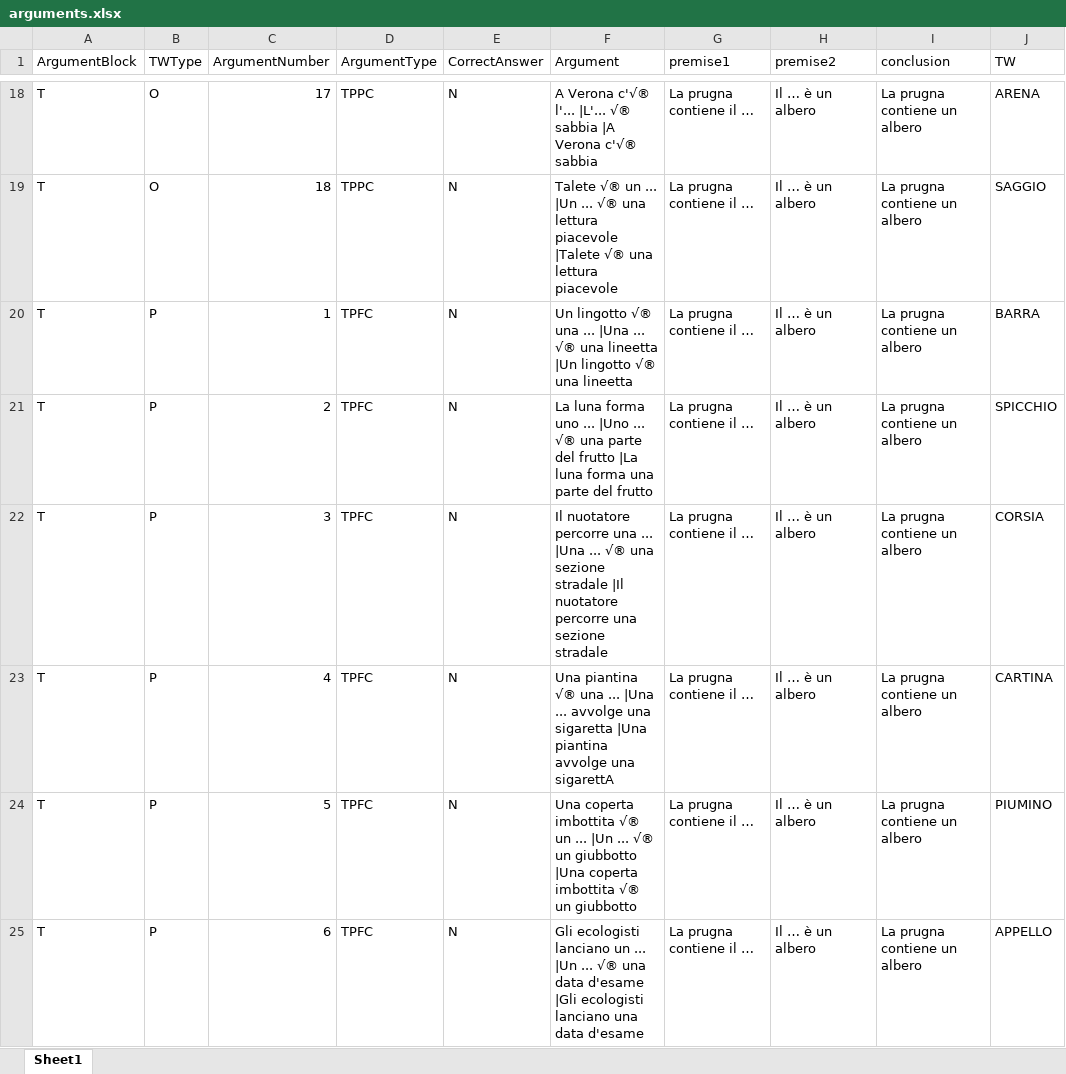
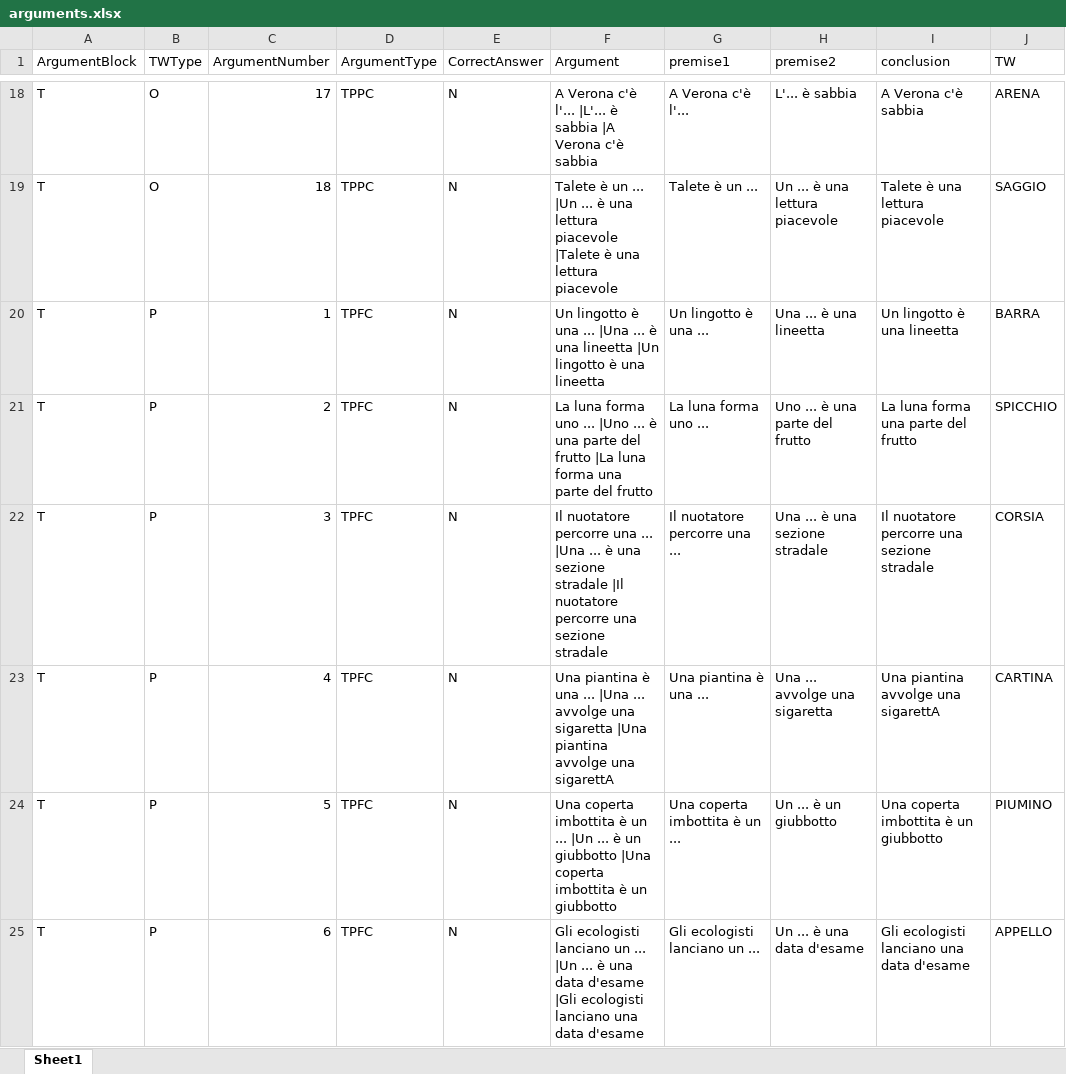
Before and after one commit to xprag/metaphor-comprehension, an Excel workbook: stimuli/arguments.xlsx, sheet Sheet1, drawn as a sheet; only a part is shown, gaps mark what is left out; values as stored, in another font and other column widths than the file's, no borders; the diff covers the shown part only; the diff names each change by its address in the sheet, - before the commit and + after, or states it on an @@ line.

Commit message:
updated the argument text

```diff
--- a/stimuli/arguments.xlsx (sheet Sheet1)
+++ b/stimuli/arguments.xlsx (sheet Sheet1)
-F18 (Argument): A Verona c'√® l'... |L'... √® sabbia |A Verona c'√® sabbia
+F18 (Argument): A Verona c'è l'... |L'... è sabbia |A Verona c'è sabbia
-G18 (premise1): La prugna contiene il …
+G18 (premise1): A Verona c'è l'...
-H18 (premise2): Il … è un albero
+H18 (premise2): L'... è sabbia
-I18 (conclusion): La prugna contiene un albero
+I18 (conclusion): A Verona c'è sabbia
-F19 (Argument): Talete √® un ... |Un ... √® una lettura piacevole |Talete √® una lettura…
+F19 (Argument): Talete è un ... |Un ... è una lettura piacevole |Talete è una lettura…
-G19 (premise1): La prugna contiene il …
+G19 (premise1): Talete è un ...
-H19 (premise2): Il … è un albero
+H19 (premise2): Un ... è una lettura piacevole
-I19 (conclusion): La prugna contiene un albero
+I19 (conclusion): Talete è una lettura piacevole
-F20 (Argument): Un lingotto √® una ... |Una ... √® una lineetta |Un lingotto √® una lineetta
+F20 (Argument): Un lingotto è una ... |Una ... è una lineetta |Un lingotto è una lineetta
-G20 (premise1): La prugna contiene il …
+G20 (premise1): Un lingotto è una ...
-H20 (premise2): Il … è un albero
+H20 (premise2): Una ... è una lineetta
-I20 (conclusion): La prugna contiene un albero
+I20 (conclusion): Un lingotto è una lineetta
-F21 (Argument): …|Uno ... √® una parte…
+F21 (Argument): …|Uno ... è una parte…
-G21 (premise1): La prugna contiene il …
+G21 (premise1): La luna forma uno ...
-H21 (premise2): Il … è un albero
+H21 (premise2): Uno ... è una parte del frutto
-I21 (conclusion): La prugna contiene un albero
+I21 (conclusion): La luna forma una parte del frutto
-F22 (Argument): …|Una ... √® una sezione…
+F22 (Argument): …|Una ... è una sezione…
-G22 (premise1): La prugna contiene il …
+G22 (premise1): Il nuotatore percorre una ...
-H22 (premise2): Il … è un albero
+H22 (premise2): Una ... è una sezione stradale
-I22 (conclusion): La prugna contiene un albero
+I22 (conclusion): Il nuotatore percorre una sezione stradale
-F23 (Argument): Una piantina √® una ...…
+F23 (Argument): Una piantina è una ...…
-G23 (premise1): La prugna contiene il …
+G23 (premise1): Una piantina è una ...
-H23 (premise2): Il … è un albero
+H23 (premise2): Una ... avvolge una sigaretta
-I23 (conclusion): La prugna contiene un albero
+I23 (conclusion): Una piantina avvolge una sigarettA
-F24 (Argument): …coperta imbottita √® un ... |Un ... √® un giubbotto |Una coperta imbottita √® un giubbotto
+F24 (Argument): …coperta imbottita è un ... |Un ... è un giubbotto |Una coperta imbottita è un giubbotto
-G24 (premise1): La prugna contiene il …
+G24 (premise1): Una coperta imbottita è un ...
-H24 (premise2): Il … è un albero
+H24 (premise2): Un ... è un giubbotto
-I24 (conclusion): La prugna contiene un albero
+I24 (conclusion): Una coperta imbottita è un giubbotto
-F25 (Argument): …|Un ... √® una data…
+F25 (Argument): …|Un ... è una data…
-G25 (premise1): La prugna contiene il …
+G25 (premise1): Gli ecologisti lanciano un ...
-H25 (premise2): Il … è un albero
+H25 (premise2): Un ... è una data d'esame
-I25 (conclusion): La prugna contiene un albero
+I25 (conclusion): Gli ecologisti lanciano una data d'esame
```
Also changed, not shown: 283 edited cells elsewhere in this sheet.
